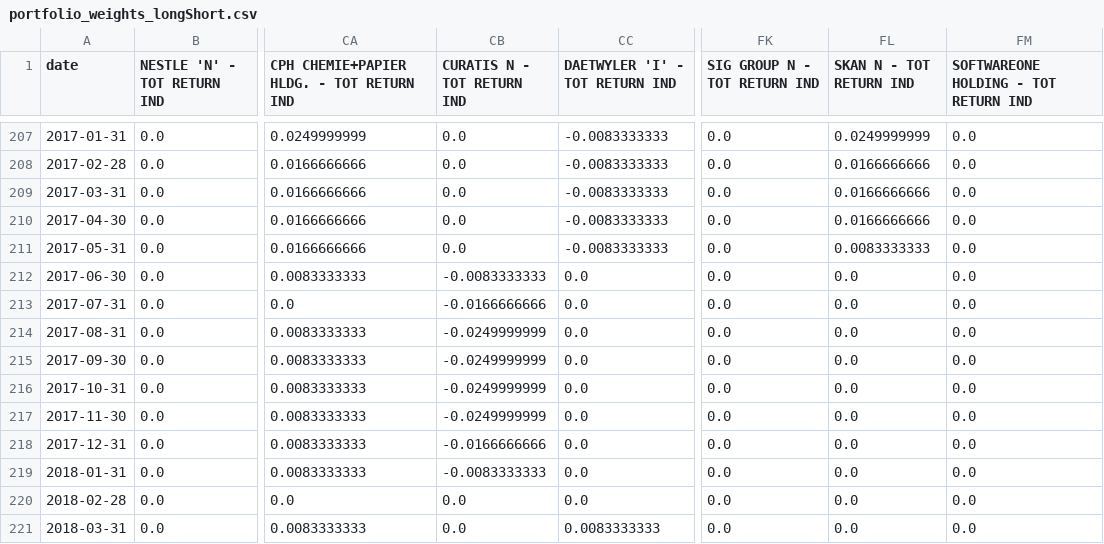
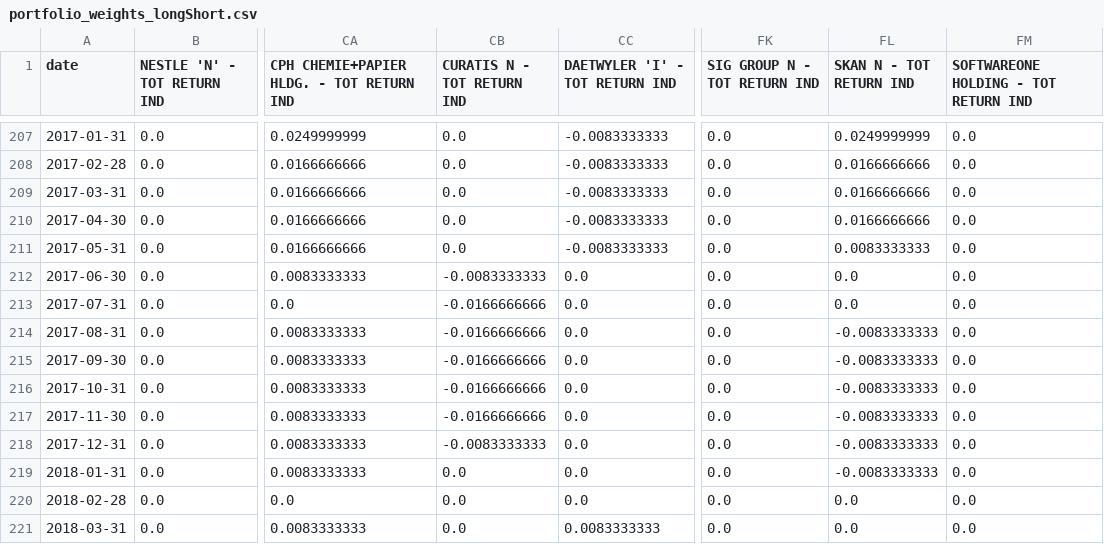
Before and after one commit to mauricekammermann/Abnormal-Returns-in-the-Danish-Stock-Market-With-Momentum-Strategies, a CSV file: data/results/portfolio_weights_longShort.csv, drawn as a sheet; only a part is shown, gaps mark what is left out; the diff names each change by its address in the sheet, - before the commit and + after, or states it on an @@ line.

```diff
--- a/data/results/portfolio_weights_longShort.csv
+++ b/data/results/portfolio_weights_longShort.csv
-CB214:CB217 (CURATIS N - TOT RETURN IND): -0.0249999999
+CB214:CB217 (CURATIS N - TOT RETURN IND): -0.0166666666
-FL214:FL219 (SKAN N - TOT RETURN IND): 0.0
+FL214:FL219 (SKAN N - TOT RETURN IND): -0.0083333333
-CB218 (CURATIS N - TOT RETURN IND): -0.0166666666
+CB218 (CURATIS N - TOT RETURN IND): -0.0083333333
-CB219 (CURATIS N - TOT RETURN IND): -0.0083333333
+CB219 (CURATIS N - TOT RETURN IND): 0.0
```
Also changed, not shown: data/results/excess_returns_longOnly.csv, data/results/excess_returns_longShort.csv, 12 other files.
